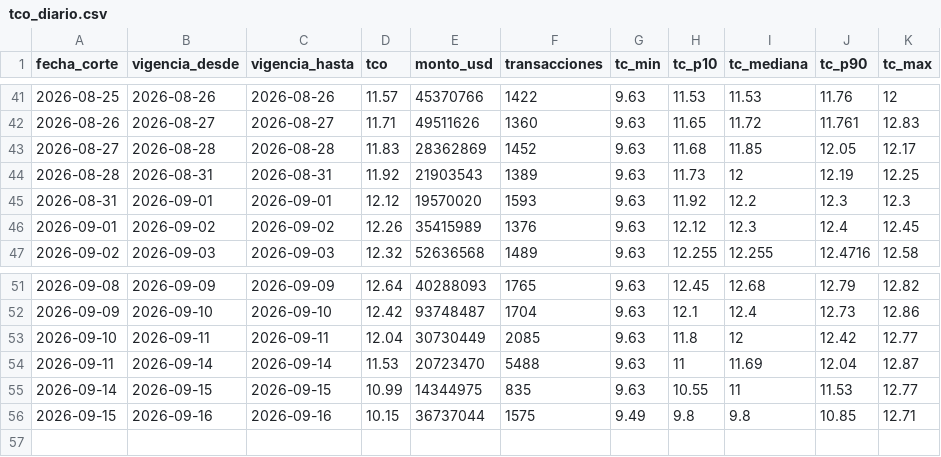
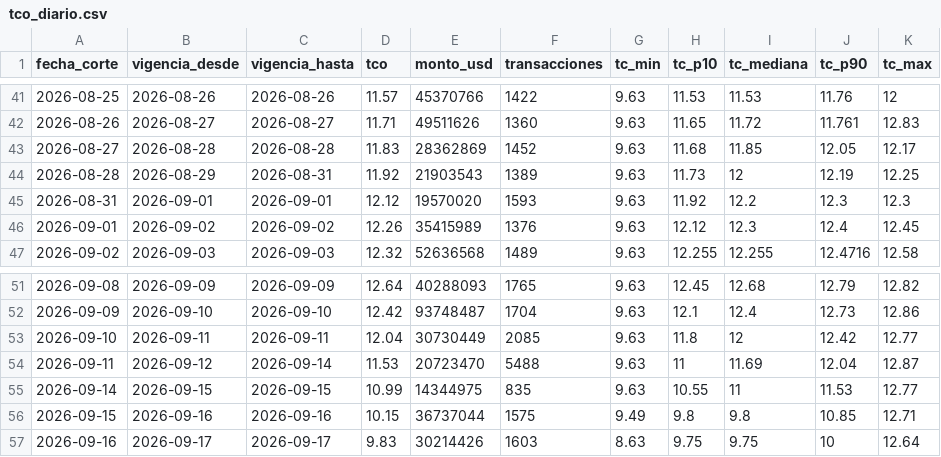
Before and after one commit to frf88/tco-bolivia, a CSV file: data/tco_diario.csv, drawn as a sheet; only a part is shown, gaps mark what is left out.

```diff
--- a/data/tco_diario.csv
+++ b/data/tco_diario.csv
@@ -43,3 +43,3 @@ fecha_corte,vigencia_desde,vigencia_hasta,tco,monto_usd,transacciones,tc_min,tc_
 2026-08-27,2026-08-28,2026-08-28,11.83,28362869,1452,9.63,11.68,11.85,12.05,12.17
-2026-08-28,2026-08-31,2026-08-31,11.92,21903543,1389,9.63,11.73,12,12.19,12.25
+2026-08-28,2026-08-29,2026-08-31,11.92,21903543,1389,9.63,11.73,12,12.19,12.25
 2026-08-31,2026-09-01,2026-09-01,12.12,19570020,1593,9.63,11.92,12.2,12.3,12.3
@@ -53,4 +53,5 @@ fecha_corte,vigencia_desde,vigencia_hasta,tco,monto_usd,transacciones,tc_min,tc_
 2026-09-10,2026-09-11,2026-09-11,12.04,30730449,2085,9.63,11.8,12,12.42,12.77
-2026-09-11,2026-09-14,2026-09-14,11.53,20723470,5488,9.63,11,11.69,12.04,12.87
+2026-09-11,2026-09-12,2026-09-14,11.53,20723470,5488,9.63,11,11.69,12.04,12.87
 2026-09-14,2026-09-15,2026-09-15,10.99,14344975,835,9.63,10.55,11,11.53,12.77
 2026-09-15,2026-09-16,2026-09-16,10.15,36737044,1575,9.49,9.8,9.8,10.85,12.71
+2026-09-16,2026-09-17,2026-09-17,9.83,30214426,1603,8.63,9.75,9.75,10,12.64
```
Also changed, not shown: 1 other file.
